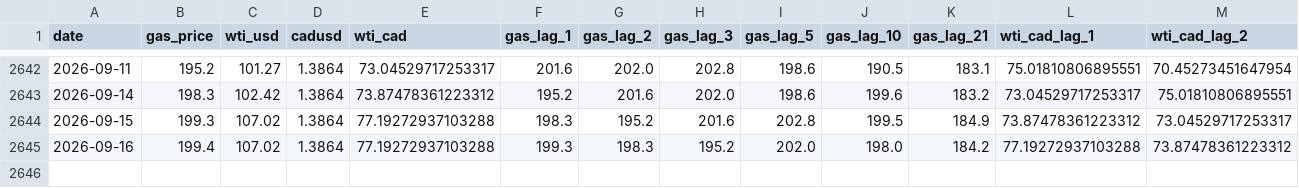
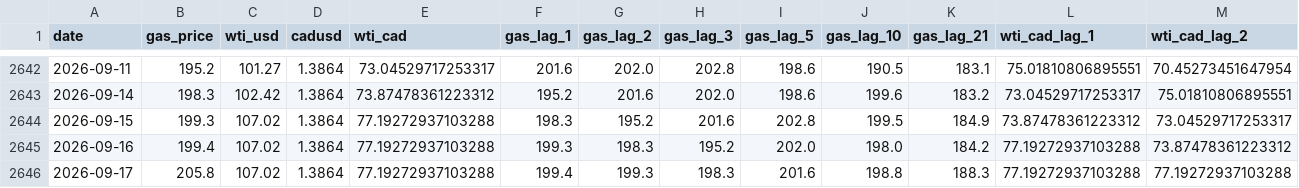
Before and after one commit to bku941025-arch/oil-price-prediction-model, a CSV file: Data/montreal_gas_ml_ready.csv, drawn as a sheet; only a part is shown, gaps mark what is left out; rows hold the shown columns only; the diff names each change by its address in the sheet, - before the commit and + after, or states it on an @@ line.

```diff
--- a/Data/montreal_gas_ml_ready.csv
+++ b/Data/montreal_gas_ml_ready.csv
+row 2646: 2026-09-17 | 205.8 | 107.02 | 1.3864 | 77.19272937103288 | 199.4 | 199.3 | 198.3 | 201.6 | 198.8 | 188.3 | 77.19272937103288 | 77.19272937103288
```
Also changed, not shown: 4 other files.
